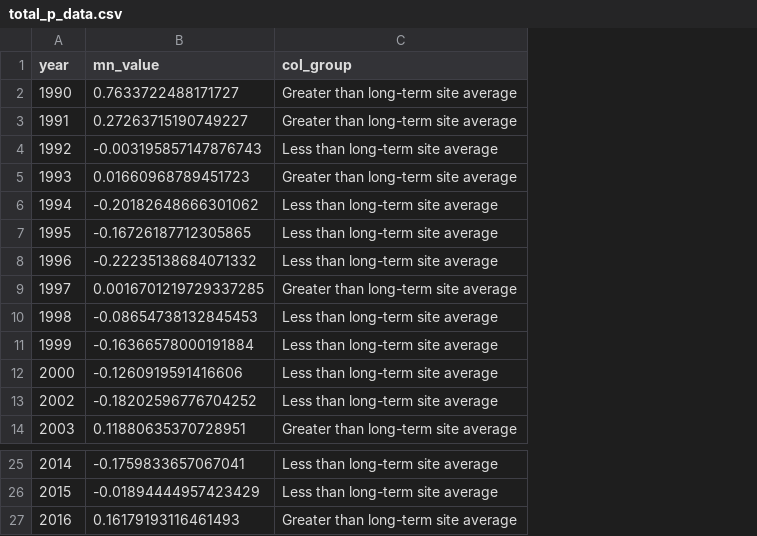
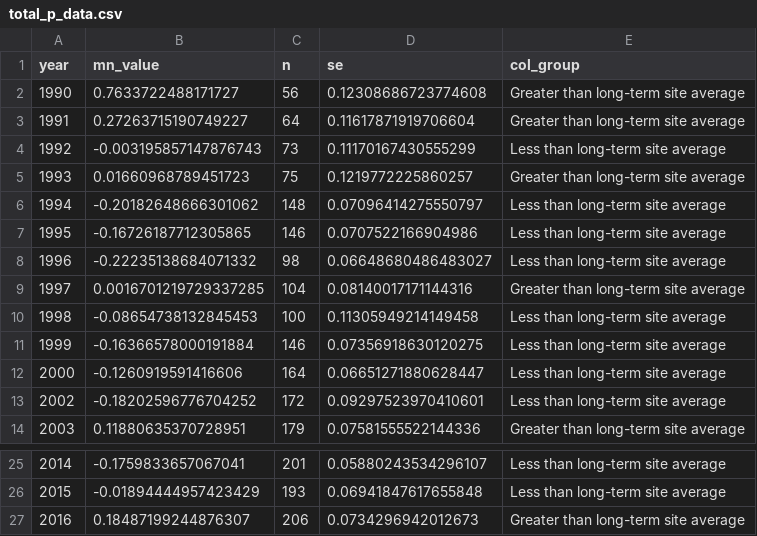
Before and after one commit to USEPA/ri_wq_trends, a CSV file: data/total_p_data.csv, drawn as a sheet; only a part is shown, gaps mark what is left out; the diff names each change by its address in the sheet, - before the commit and + after, or states it on an @@ line.

```diff
--- a/data/total_p_data.csv
+++ b/data/total_p_data.csv
+column C (n), rows 2-14: 56 | 64 | 73 | 75 | 148 | 146 | 98 | 104 | 100 | 146 | 164 | 172 | 179; rows 25-27: 201 | 193 | 206
+column D (se), rows 2-14: 0.12308686723774608 | 0.11617871919706604 | 0.11170167430555299 | 0.1219772225860257 | 0.07096414275550797 | 0.0707522166904986 | 0.06648680486483027 | 0.08140017171144316 | 0.11305949214149458 | 0.07356918630120275 | 0.06651271880628447 | 0.09297523970410601 | 0.07581555522144336; rows 25-27: 0.05880243534296107 | 0.06941847617655848 | 0.0734296942012673
-B27 (mn_value): 0.16179193116461493
+B27 (mn_value): 0.18487199244876307
```
Also changed, not shown: data/chla_data.csv, data/chla_data_lagos.csv, 17 other files.
